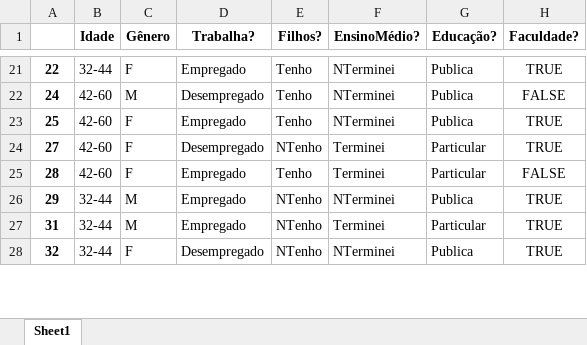
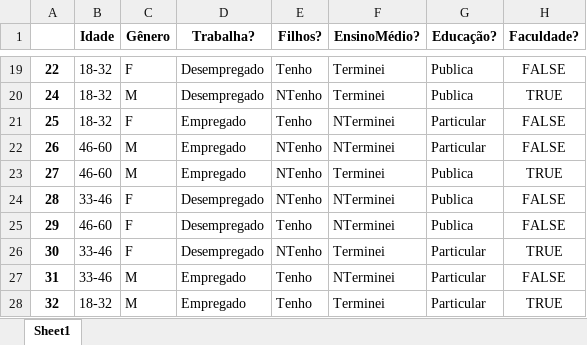
Before and after one commit to MoniqueMoreira/Implementa-o-de-um-classificador-no-processo-de-KDD, an Excel workbook: Treinamento.xlsx, sheet Sheet1, drawn as a sheet; only a part is shown, gaps mark what is left out; values as stored, in another font and other column widths than the file's, no borders; addresses are those after the commit; the diff covers the shown part only; the diff names each change by its address in the sheet, - before the commit and + after, or states it on an @@ line.

```diff
--- a/Treinamento.xlsx (sheet Sheet1)
+++ b/Treinamento.xlsx (sheet Sheet1)
-B19 (Idade): 32-44
+B19 (Idade): 18-32
-D19 (Trabalha?): Empregado
+D19 (Trabalha?): Desempregado
-F19:F20 (EnsinoMédio?): NTerminei
+F19:F20 (EnsinoMédio?): Terminei
-H19 (Faculdade?): TRUE
+H19 (Faculdade?): FALSE
-B20:B21 (Idade): 42-60
+B20:B21 (Idade): 18-32
-E20 (Filhos?): Tenho
+E20 (Filhos?): NTenho
-H20 (Faculdade?): FALSE
+H20 (Faculdade?): TRUE
-G21 (Educação?): Publica
+G21 (Educação?): Particular
-H21 (Faculdade?): TRUE
+H21 (Faculdade?): FALSE
+row 22: 26 | 46-60 | M | Empregado | NTenho | NTerminei | Particular | FALSE
-B23 (Idade): 42-60
+B23 (Idade): 46-60
-C23 (Gênero): F
+C23 (Gênero): M
-D23 (Trabalha?): Desempregado
+D23 (Trabalha?): Empregado
-G23:G24 (Educação?): Particular
+G23:G24 (Educação?): Publica
-B24 (Idade): 42-60
+B24 (Idade): 33-46
-D24:D25 (Trabalha?): Empregado
+D24:D25 (Trabalha?): Desempregado
-E24 (Filhos?): Tenho
+E24 (Filhos?): NTenho
-F24 (EnsinoMédio?): Terminei
+F24 (EnsinoMédio?): NTerminei
-B25 (Idade): 32-44
+B25 (Idade): 46-60
-C25 (Gênero): M
+C25 (Gênero): F
-E25 (Filhos?): NTenho
+E25 (Filhos?): Tenho
-H25 (Faculdade?): TRUE
+H25 (Faculdade?): FALSE
+row 26: 30 | 33-46 | F | Desempregado | NTenho | Terminei | Particular | TRUE
-B27 (Idade): 32-44
+B27 (Idade): 33-46
-E27:E28 (Filhos?): NTenho
+E27:E28 (Filhos?): Tenho
-F27 (EnsinoMédio?): Terminei
+F27 (EnsinoMédio?): NTerminei
-H27 (Faculdade?): TRUE
+H27 (Faculdade?): FALSE
-B28 (Idade): 32-44
+B28 (Idade): 18-32
-C28 (Gênero): F
+C28 (Gênero): M
-D28 (Trabalha?): Desempregado
+D28 (Trabalha?): Empregado
-F28 (EnsinoMédio?): NTerminei
+F28 (EnsinoMédio?): Terminei
-G28 (Educação?): Publica
+G28 (Educação?): Particular
```
Also changed, not shown: 27 added rows, 30 removed rows and 498 edited cells elsewhere in this sheet, Teste.xlsx, tabela.xlsx, 9 other files.
